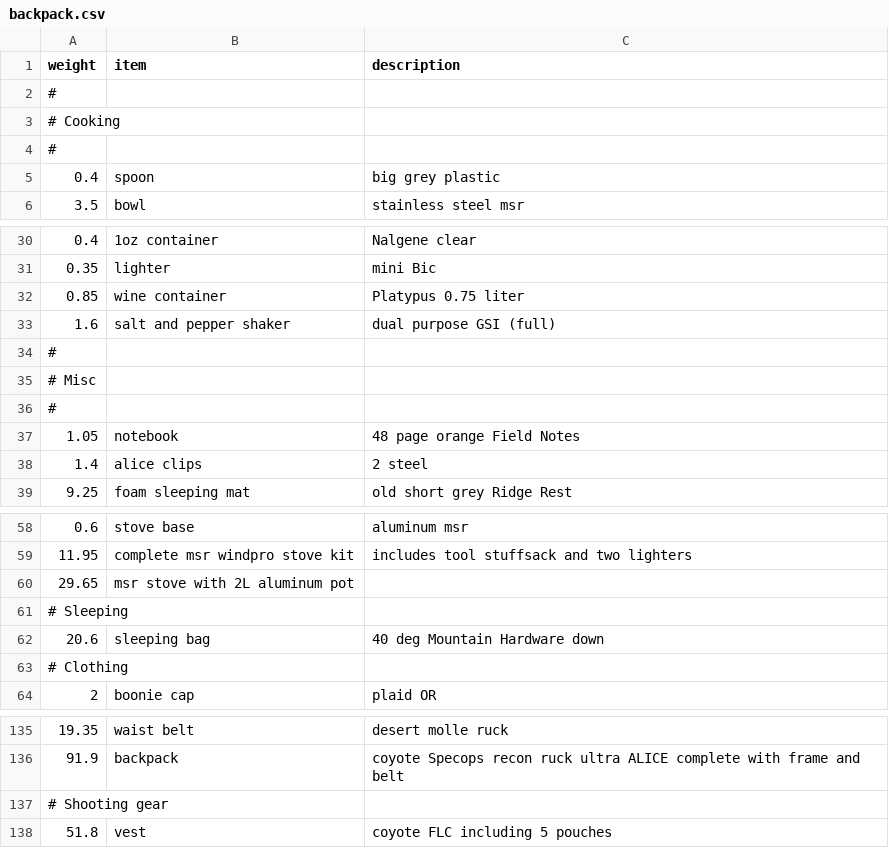
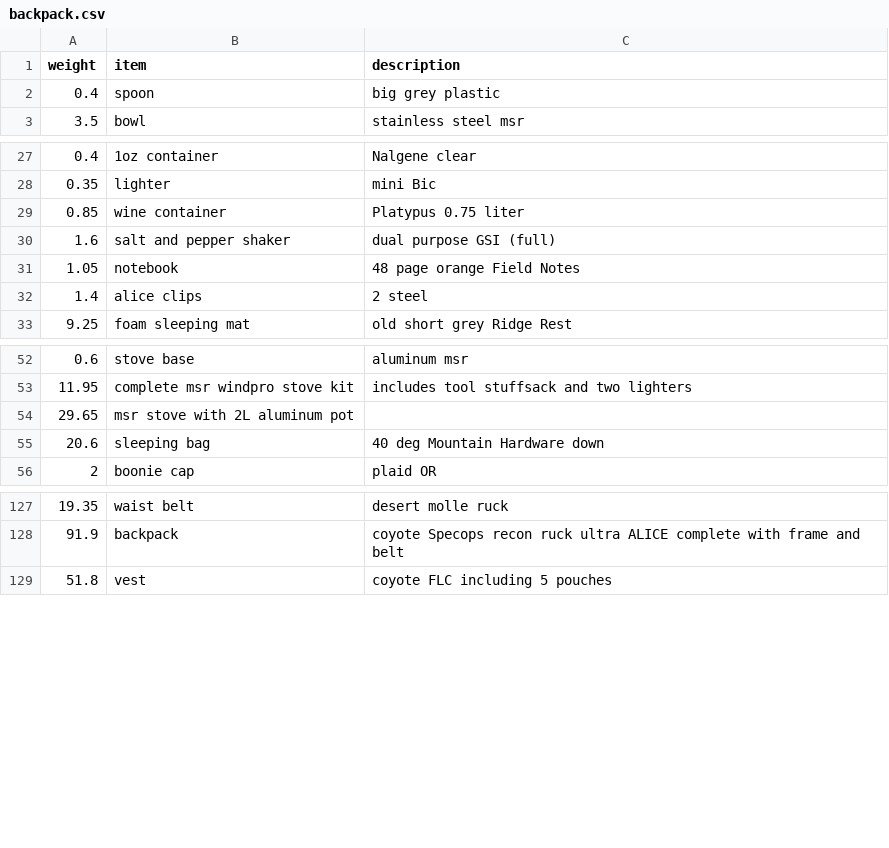
Before and after one commit to clarkfitzg/junkyard, a CSV file: weights/backpack.csv, drawn as a sheet; only a part is shown, gaps mark what is left out; the diff names each change by its address in the sheet, - before the commit and + after, or states it on an @@ line.

Commit message:
render on github

```diff
--- a/weights/backpack.csv
+++ b/weights/backpack.csv
-row 2: #
-row 3: # Cooking
-row 4: #
-row 34: #
-row 35: # Misc
-row 36: #
-row 61: # Sleeping
-row 63: # Clothing
-row 137: # Shooting gear
```
